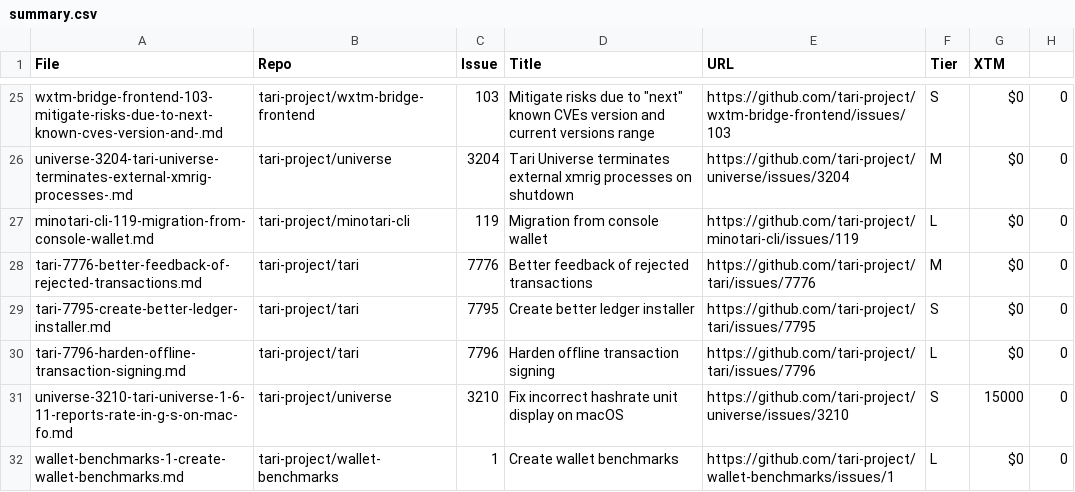
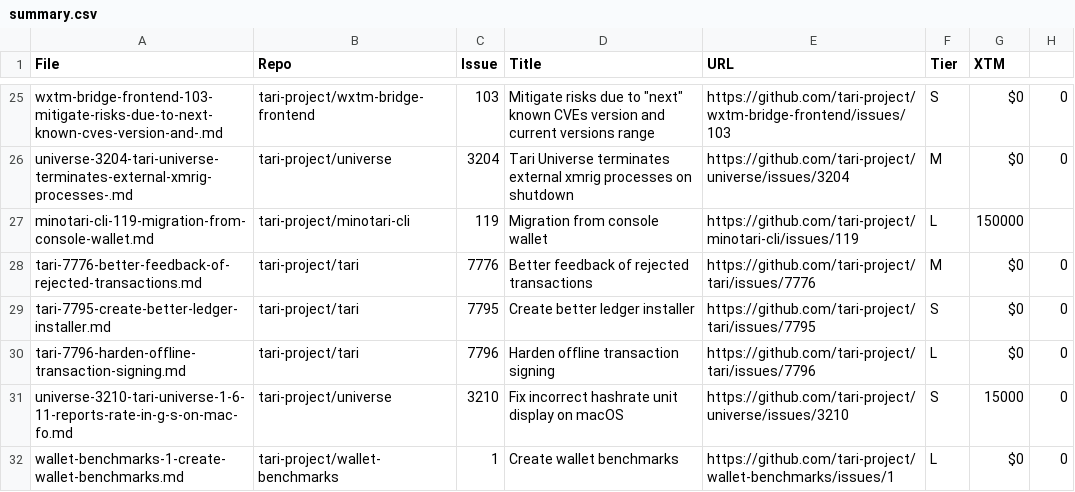
Before and after one commit to tari-project/bounties, a CSV file: issues/summary.csv, drawn as a sheet; only a part is shown, gaps mark what is left out.

```diff
--- a/issues/summary.csv
+++ b/issues/summary.csv
@@ -26,3 +26,3 @@ wxtm-bridge-frontend-103-mitigate-risks-due-to-next-known-cves-version-and-.md,t
 universe-3204-tari-universe-terminates-external-xmrig-processes-.md,tari-project/universe,3204,Tari Universe terminates external xmrig processes on shutdown,https://github.com/tari-project/universe/issues/3204,M,$0,0
-minotari-cli-119-migration-from-console-wallet.md,tari-project/minotari-cli,119,Migration from console wallet,https://github.com/tari-project/minotari-cli/issues/119,L,$0,0
+minotari-cli-119-migration-from-console-wallet.md,tari-project/minotari-cli,119,Migration from console wallet,https://github.com/tari-project/minotari-cli/issues/119,L,150000
 tari-7776-better-feedback-of-rejected-transactions.md,tari-project/tari,7776,Better feedback of rejected transactions,https://github.com/tari-project/tari/issues/7776,M,$0,0
```
Also changed, not shown: payouts/ledger.csv, 2 other files.
